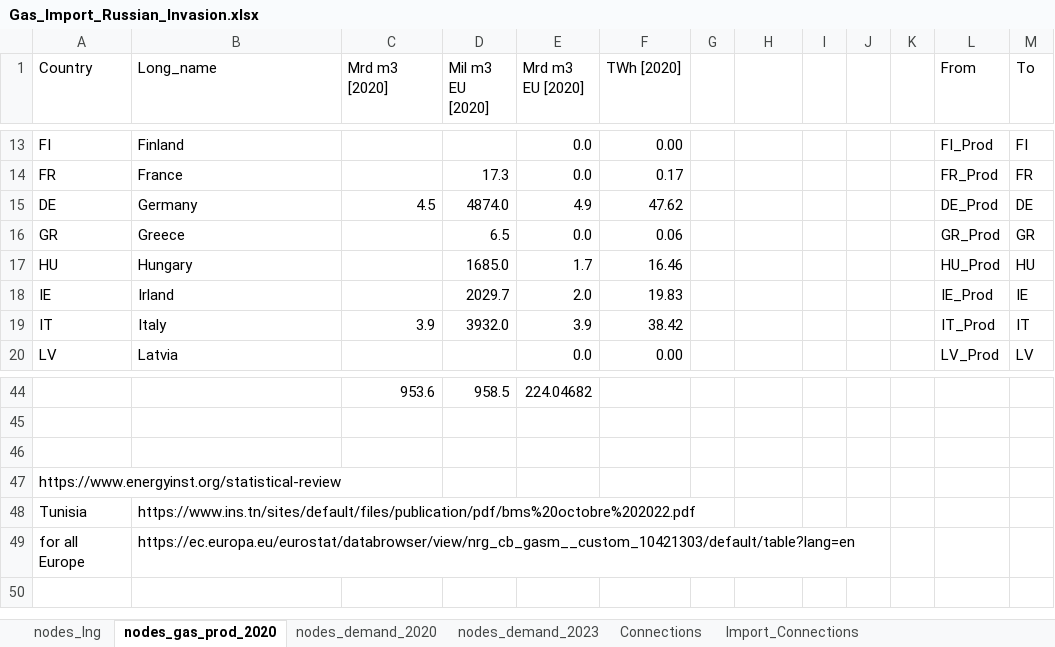
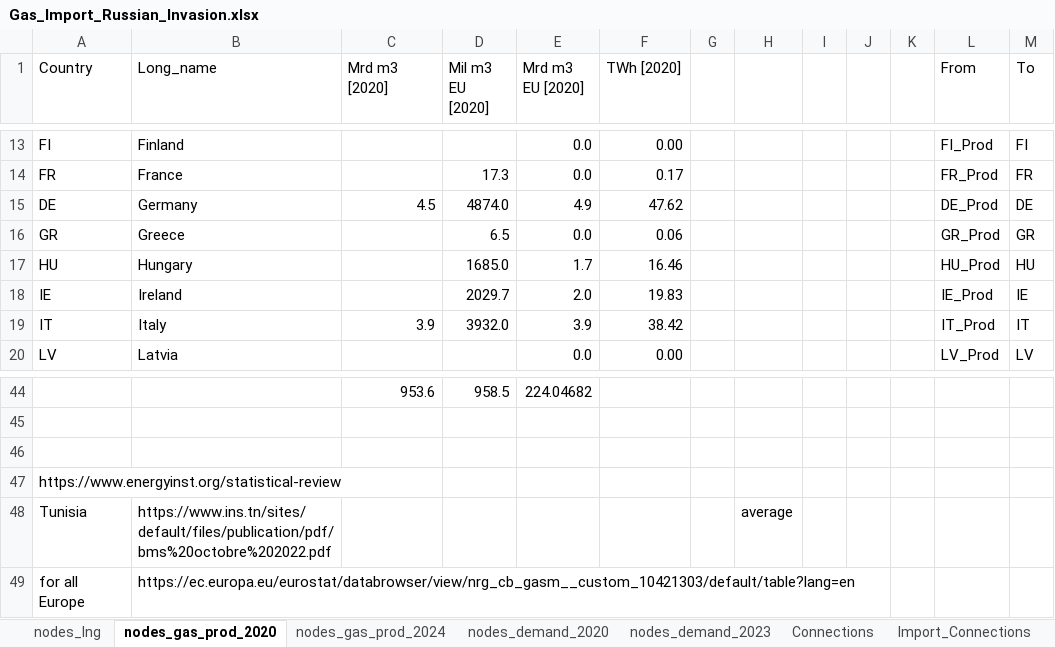
Before and after one commit to CSEI-EU/gas_infrastructure_model, an Excel workbook: 01_data/01_input_data/02_processed/Gas_Import_Russian_Invasion.xlsx, sheet nodes_gas_prod_2020, drawn as a sheet; only a part is shown, gaps mark what is left out; values as stored, in another font and other column widths than the file's, no borders; table styles not drawn; the diff names each change by its address in the sheet, - before the commit and + after, or states it on an @@ line.

```diff
--- a/01_data/01_input_data/02_processed/Gas_Import_Russian_Invasion.xlsx (sheet nodes_gas_prod_2020)
+++ b/01_data/01_input_data/02_processed/Gas_Import_Russian_Invasion.xlsx (sheet nodes_gas_prod_2020)
+sheet tab: nodes_gas_prod_2024
-B18 (Long_name): Irland
+B18 (Long_name): Ireland
-H48: (empty)
+H48: average
```
Also changed, not shown: 01_data/01_input_data/01_raw/01_Russian_War_Case/nrg_cb_gasm__custom_15468335_page_spreadsheet.xlsx.
